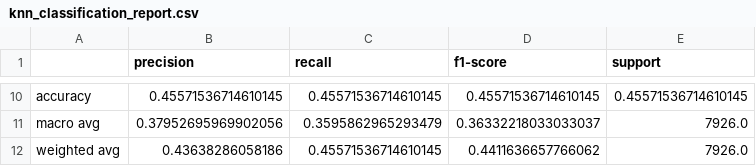
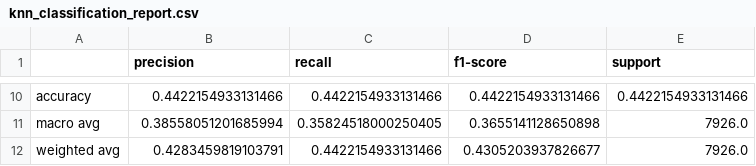
Before and after one commit to DSCI-310-2024/pynyairbnb, a CSV file: docs/sample_results/tables/knn_classification_report.csv, drawn as a sheet; only a part is shown, gaps mark what is left out; the diff covers the shown part only.

```diff
--- a/docs/sample_results/tables/knn_classification_report.csv
+++ b/docs/sample_results/tables/knn_classification_report.csv
@@ -10,3 +10,3 @@
-accuracy,0.45571536714610145,0.45571536714610145,0.45571536714610145,0.45571536714610145
-macro avg,0.37952695969902056,0.3595862965293479,0.36332218033033037,7926.0
-weighted avg,0.43638286058186,0.45571536714610145,0.4411636657766062,7926.0
+accuracy,0.4422154933131466,0.4422154933131466,0.4422154933131466,0.4422154933131466
+macro avg,0.38558051201685994,0.35824518000250405,0.3655141128650898,7926.0
+weighted avg,0.4283459819103791,0.4422154933131466,0.4305203937826677,7926.0
```
Also changed, not shown: 32 edited cells elsewhere in this file, docs/sample_data/X_test.csv, docs/sample_data/test_df.csv, 13 other files.
